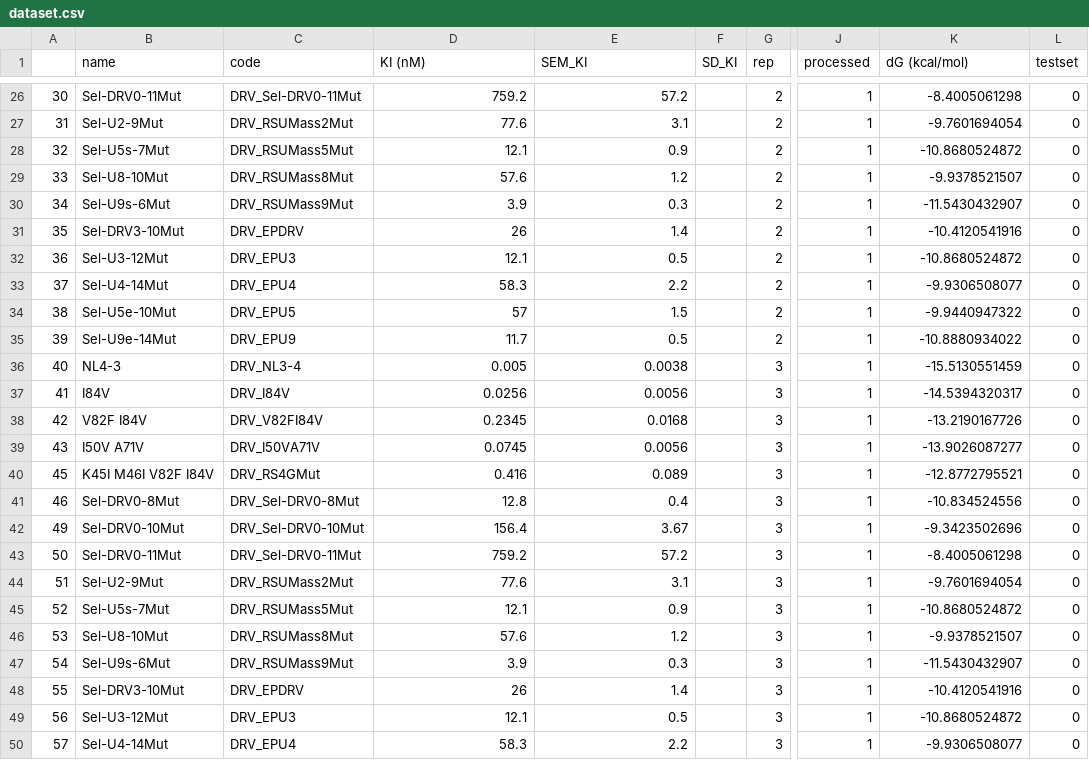
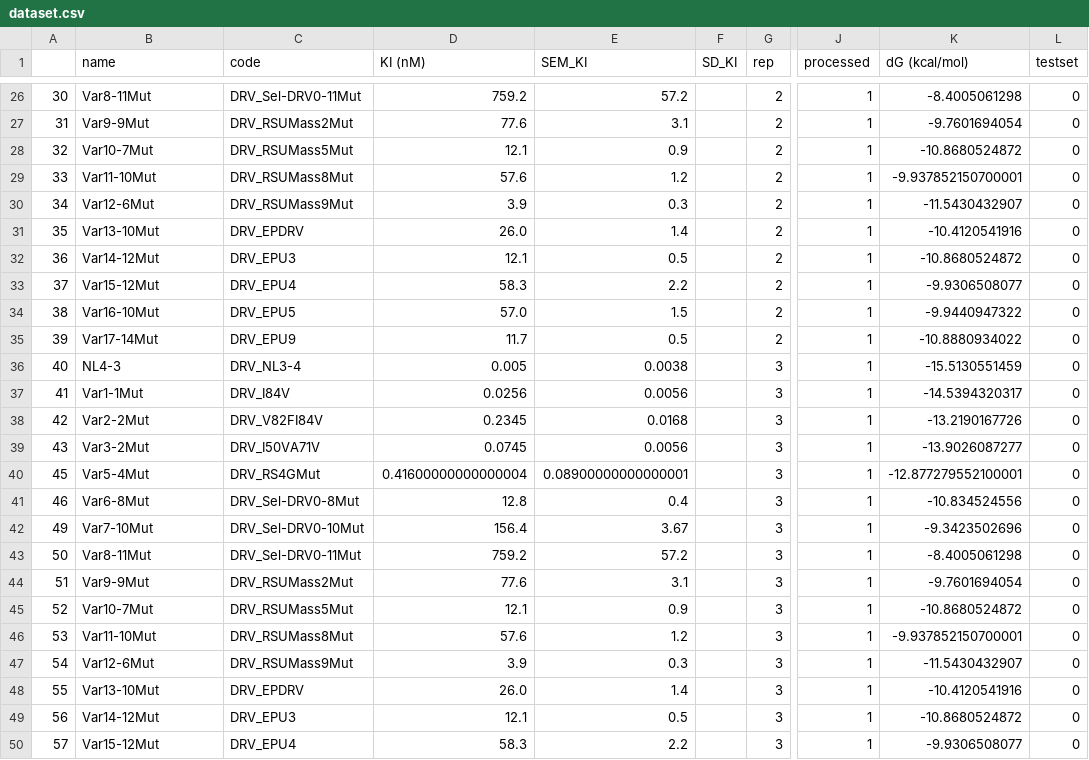
Before and after one commit to SchifferLab/ROBUST, a CSV file: examples/HIV/data/dataset.csv, drawn as a sheet; only a part is shown, gaps mark what is left out; the diff covers the shown part only; the diff names each change by its address in the sheet, - before the commit and + after, or states it on an @@ line.

Commit message:
updated variant names

```diff
--- a/examples/HIV/data/dataset.csv
+++ b/examples/HIV/data/dataset.csv
-B26 (name): Sel-DRV0-11Mut
+B26 (name): Var8-11Mut
-B27 (name): Sel-U2-9Mut
+B27 (name): Var9-9Mut
-B28 (name): Sel-U5s-7Mut
+B28 (name): Var10-7Mut
-B29 (name): Sel-U8-10Mut
+B29 (name): Var11-10Mut
-K29 (dG (kcal/mol)): -9.9378521507
+K29 (dG (kcal/mol)): -9.937852150700001
-B30 (name): Sel-U9s-6Mut
+B30 (name): Var12-6Mut
-B31 (name): Sel-DRV3-10Mut
+B31 (name): Var13-10Mut
-D31 (KI (nM)): 26
+D31 (KI (nM)): 26.0
-B32 (name): Sel-U3-12Mut
+B32 (name): Var14-12Mut
-B33 (name): Sel-U4-14Mut
+B33 (name): Var15-12Mut
-B34 (name): Sel-U5e-10Mut
+B34 (name): Var16-10Mut
-D34 (KI (nM)): 57
+D34 (KI (nM)): 57.0
-B35 (name): Sel-U9e-14Mut
+B35 (name): Var17-14Mut
-B37 (name): I84V
+B37 (name): Var1-1Mut
-B38 (name): V82F I84V
+B38 (name): Var2-2Mut
-B39 (name): I50V A71V
+B39 (name): Var3-2Mut
-B40 (name): K45I M46I V82F I84V
+B40 (name): Var5-4Mut
-D40 (KI (nM)): 0.416
+D40 (KI (nM)): 0.41600000000000004
-E40 (SEM_KI): 0.089
+E40 (SEM_KI): 0.08900000000000001
-K40 (dG (kcal/mol)): -12.8772795521
+K40 (dG (kcal/mol)): -12.877279552100001
-B41 (name): Sel-DRV0-8Mut
+B41 (name): Var6-8Mut
-B42 (name): Sel-DRV0-10Mut
+B42 (name): Var7-10Mut
-B43 (name): Sel-DRV0-11Mut
+B43 (name): Var8-11Mut
-B44 (name): Sel-U2-9Mut
+B44 (name): Var9-9Mut
-B45 (name): Sel-U5s-7Mut
+B45 (name): Var10-7Mut
-B46 (name): Sel-U8-10Mut
+B46 (name): Var11-10Mut
-K46 (dG (kcal/mol)): -9.9378521507
+K46 (dG (kcal/mol)): -9.937852150700001
-B47 (name): Sel-U9s-6Mut
+B47 (name): Var12-6Mut
-B48 (name): Sel-DRV3-10Mut
+B48 (name): Var13-10Mut
-D48 (KI (nM)): 26
+D48 (KI (nM)): 26.0
-B49 (name): Sel-U3-12Mut
+B49 (name): Var14-12Mut
-B50 (name): Sel-U4-14Mut
+B50 (name): Var15-12Mut
```
Also changed, not shown: 88 edited cells elsewhere in this file, examples/HIV/data/aa_sequence.csv.
